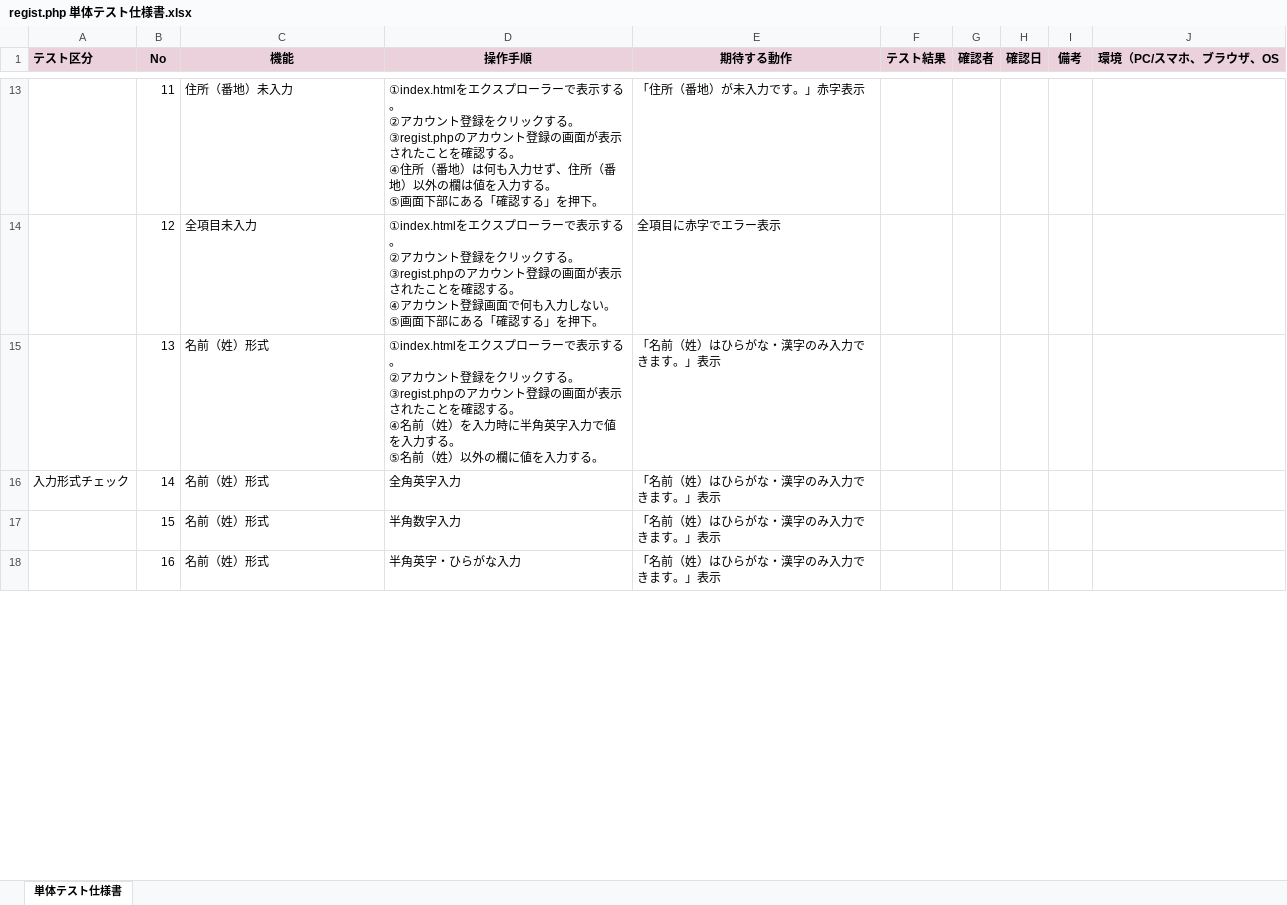
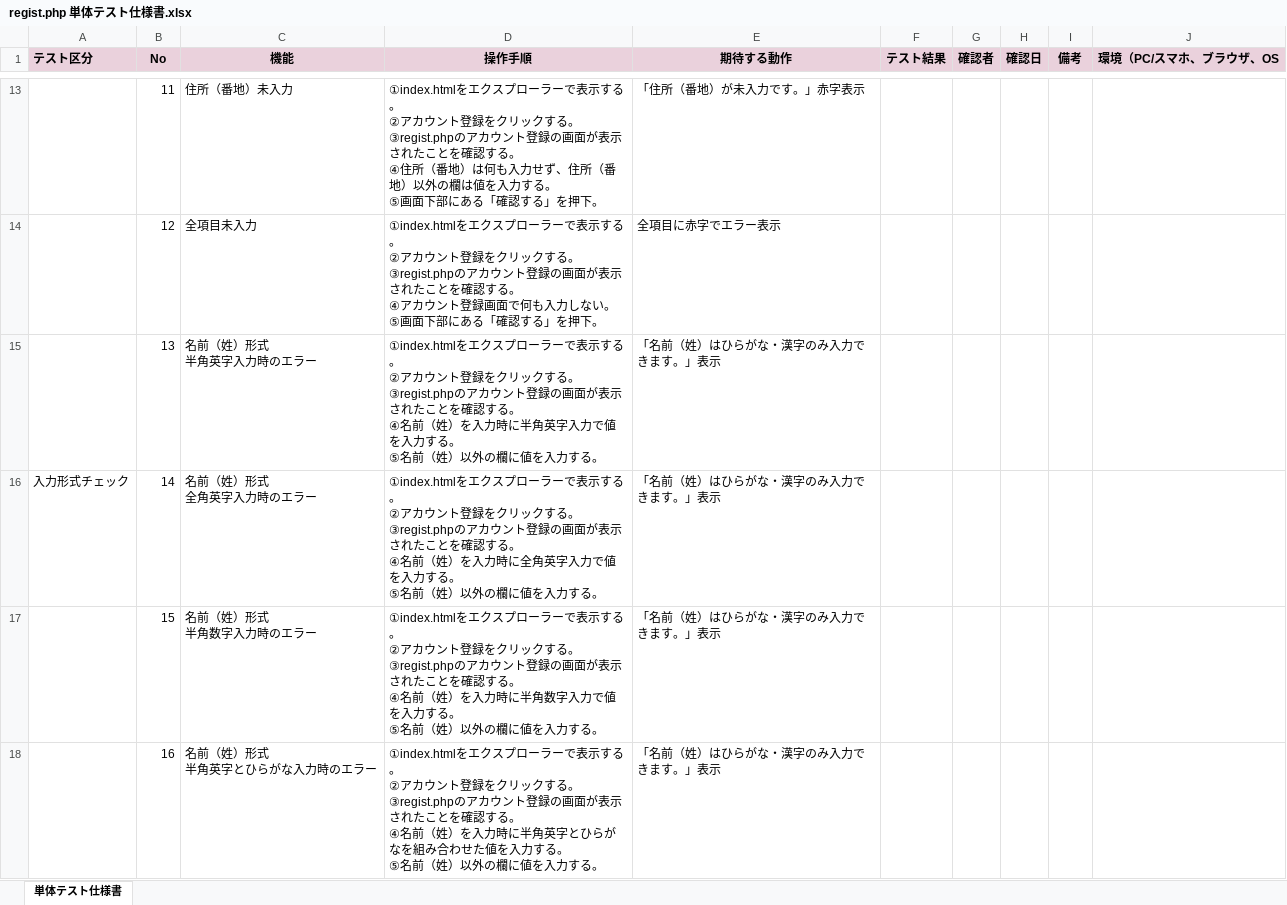
Before and after one commit to htmimper/account_registration_02, an Excel workbook: regist.php 単体テスト仕様書.xlsx, sheet 単体テスト仕様書, drawn as a sheet; only a part is shown, gaps mark what is left out; values as stored, in another font and other column widths than the file's, no borders; charts and pictures not drawn; ↵ is a line break in a cell; the diff covers the shown part only; the diff names each change by its address in the sheet, - before the commit and + after, or states it on an @@ line.

Commit message:
操作手順をすべて修正・追記済み。

```diff
--- a/regist.php 単体テスト仕様書.xlsx (sheet 単体テスト仕様書)
+++ b/regist.php 単体テスト仕様書.xlsx (sheet 単体テスト仕様書)
-C15 (機能): 名前（姓）形式
+C15 (機能): 名前（姓）形式 ↵ 半角英字入力時のエラー
-C16 (機能): 名前（姓）形式
+C16 (機能): 名前（姓）形式 ↵ 全角英字入力時のエラー
-D16 (操作手順): 全角英字入力
+D16 (操作手順): ①index.htmlをエクスプローラーで表示する。 ↵ ②アカウント登録をクリックする。 ↵ ③regist.phpのアカウント登録の画面が表示されたことを確認する。 ↵ ④名前（姓）を入力時に全角英字入力で値を入力する。 ↵ ⑤名前（姓）以外の欄に値を入力する。
-C17 (機能): 名前（姓）形式
+C17 (機能): 名前（姓）形式 ↵ 半角数字入力時のエラー
-D17 (操作手順): 半角数字入力
+D17 (操作手順): ①index.htmlをエクスプローラーで表示する。 ↵ ②アカウント登録をクリックする。 ↵ ③regist.phpのアカウント登録の画面が表示されたことを確認する。 ↵ ④名前（姓）を入力時に半角数字入力で値を入力する。 ↵ ⑤名前（姓）以外の欄に値を入力する。
-C18 (機能): 名前（姓）形式
+C18 (機能): 名前（姓）形式 ↵ 半角英字とひらがな入力時のエラー
-D18 (操作手順): 半角英字・ひらがな入力
+D18 (操作手順): ①index.htmlをエクスプローラーで表示する。 ↵ ②アカウント登録をクリックする。 ↵ ③regist.phpのアカウント登録の画面が表示されたことを確認する。 ↵ ④名前（姓）を入力時に半角英字とひらがなを組み合わせた値を入力する。 ↵ ⑤名前（姓）以外の欄に値を入力する。
```
Also changed, not shown: 65 edited cells elsewhere in this sheet.
